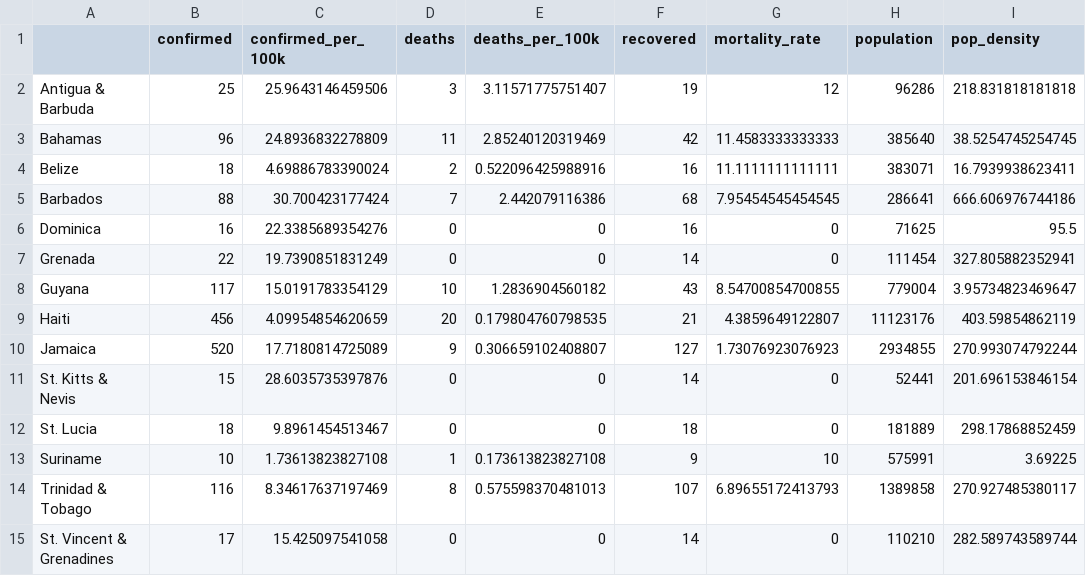
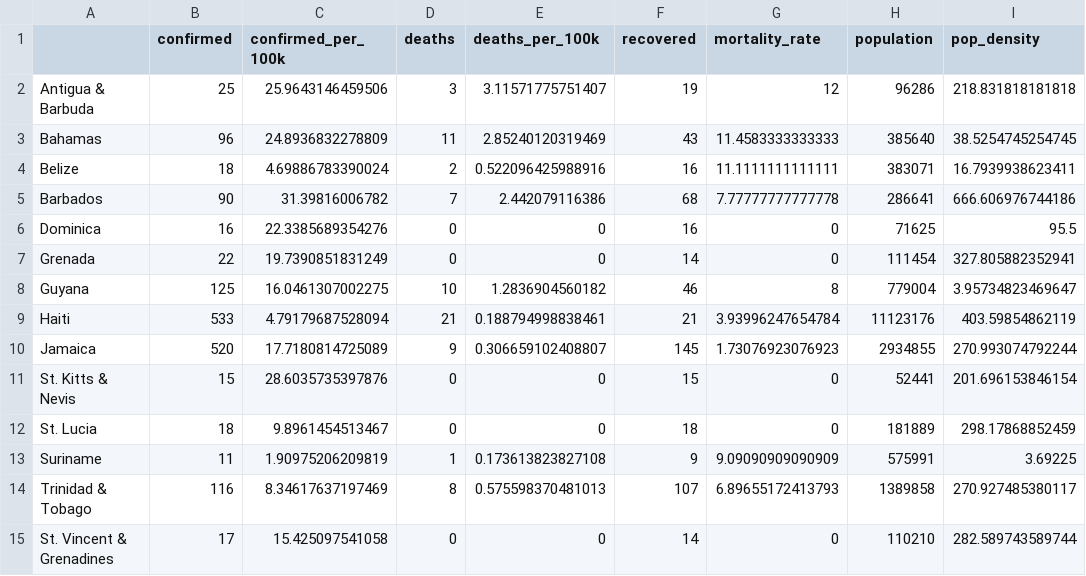
Before and after one commit to yohance-nicholas/Developing-Data-Products, a CSV file: 1. Tidy Data/caricom_covid_regression_data.csv, drawn as a sheet; only a part is shown; the diff names each change by its address in the sheet, - before the commit and + after, or states it on an @@ line.

```diff
--- a/1. Tidy Data/caricom_covid_regression_data.csv
+++ b/1. Tidy Data/caricom_covid_regression_data.csv
-F3 (recovered): 42
+F3 (recovered): 43
-B5 (confirmed): 88
+B5 (confirmed): 90
-C5 (confirmed_per_100k): 30.700423177424
+C5 (confirmed_per_100k): 31.39816006782
-G5 (mortality_rate): 7.95454545454545
+G5 (mortality_rate): 7.77777777777778
-B8 (confirmed): 117
+B8 (confirmed): 125
-C8 (confirmed_per_100k): 15.0191783354129
+C8 (confirmed_per_100k): 16.0461307002275
-F8 (recovered): 43
+F8 (recovered): 46
-G8 (mortality_rate): 8.54700854700855
+G8 (mortality_rate): 8
-B9 (confirmed): 456
+B9 (confirmed): 533
-C9 (confirmed_per_100k): 4.09954854620659
+C9 (confirmed_per_100k): 4.79179687528094
-D9 (deaths): 20
+D9 (deaths): 21
-E9 (deaths_per_100k): 0.179804760798535
+E9 (deaths_per_100k): 0.188794998838461
-G9 (mortality_rate): 4.3859649122807
+G9 (mortality_rate): 3.93996247654784
-F10 (recovered): 127
+F10 (recovered): 145
-F11 (recovered): 14
+F11 (recovered): 15
-B13 (confirmed): 10
+B13 (confirmed): 11
-C13 (confirmed_per_100k): 1.73613823827108
+C13 (confirmed_per_100k): 1.90975206209819
-G13 (mortality_rate): 10
+G13 (mortality_rate): 9.09090909090909
```
Also changed, not shown: 1. Tidy Data/caricom_today.csv, 7 other files.
